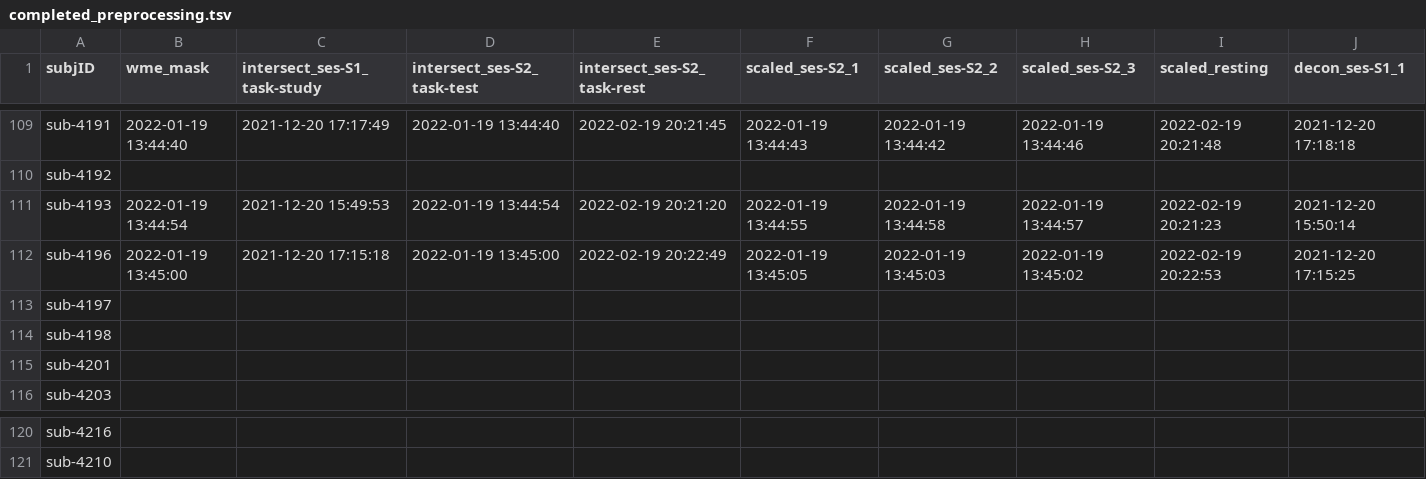
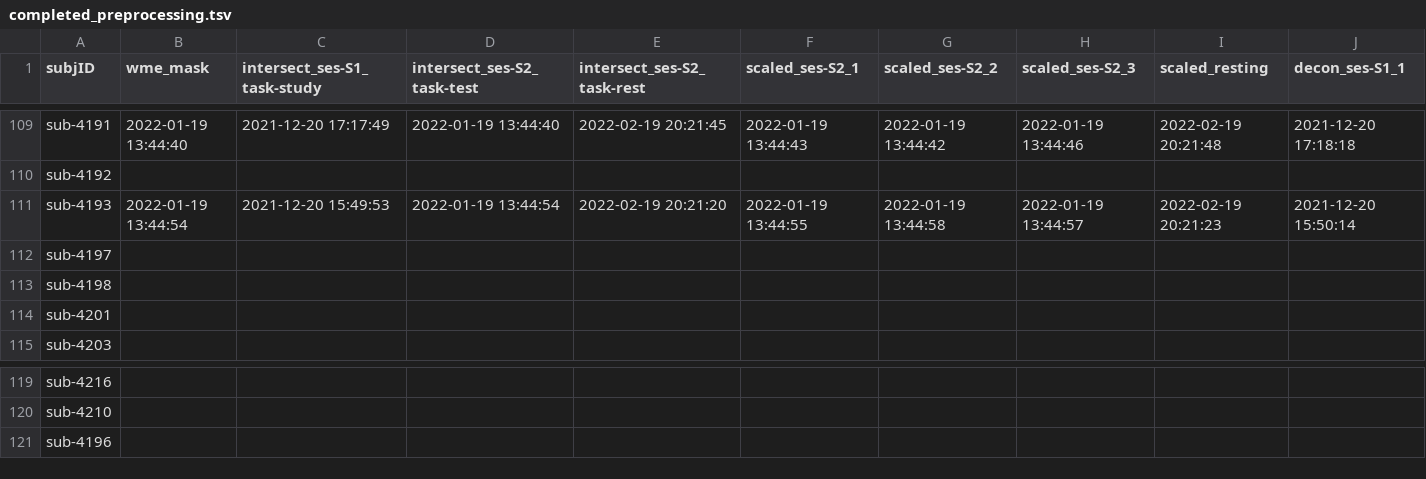
Before and after one commit to emu-project/func_processing, a TSV file: logs/completed_preprocessing.tsv, drawn as a sheet; only a part is shown, gaps mark what is left out; removed rows and columns are numbered as before the commit, all else as after; rows hold the shown columns only; the diff names each change by its address in the sheet, - before the commit and + after, or states it on an @@ line.

Commit message:
Updated completed_preprocess.tsv at 2022-02-22 11:52:46

```diff
--- a/logs/completed_preprocessing.tsv
+++ b/logs/completed_preprocessing.tsv
-row 112: sub-4196 | 2022-01-19 13:45:00 | 2021-12-20 17:15:18 | 2022-01-19 13:45:00 | 2022-02-19 20:22:49 | 2022-01-19 13:45:05 | 2022-01-19 13:45:03 | 2022-01-19 13:45:02 | 2022-02-19 20:22:53 | 2021-12-20 17:15:25
+row 121: sub-4196
```
